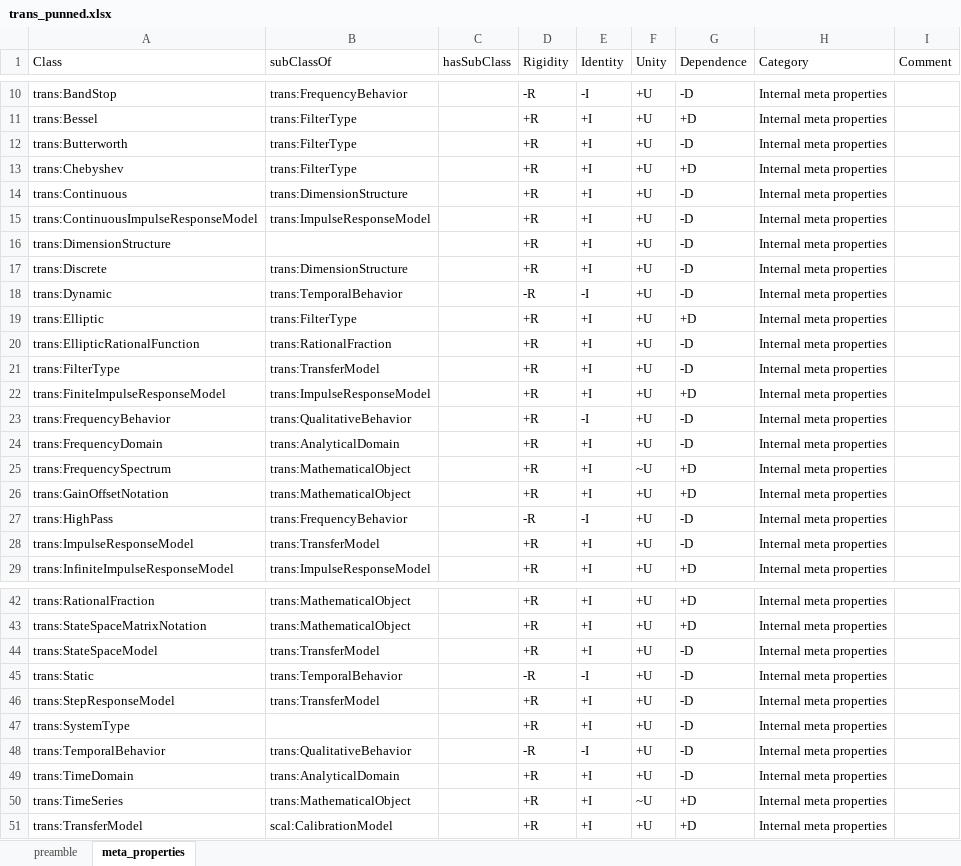
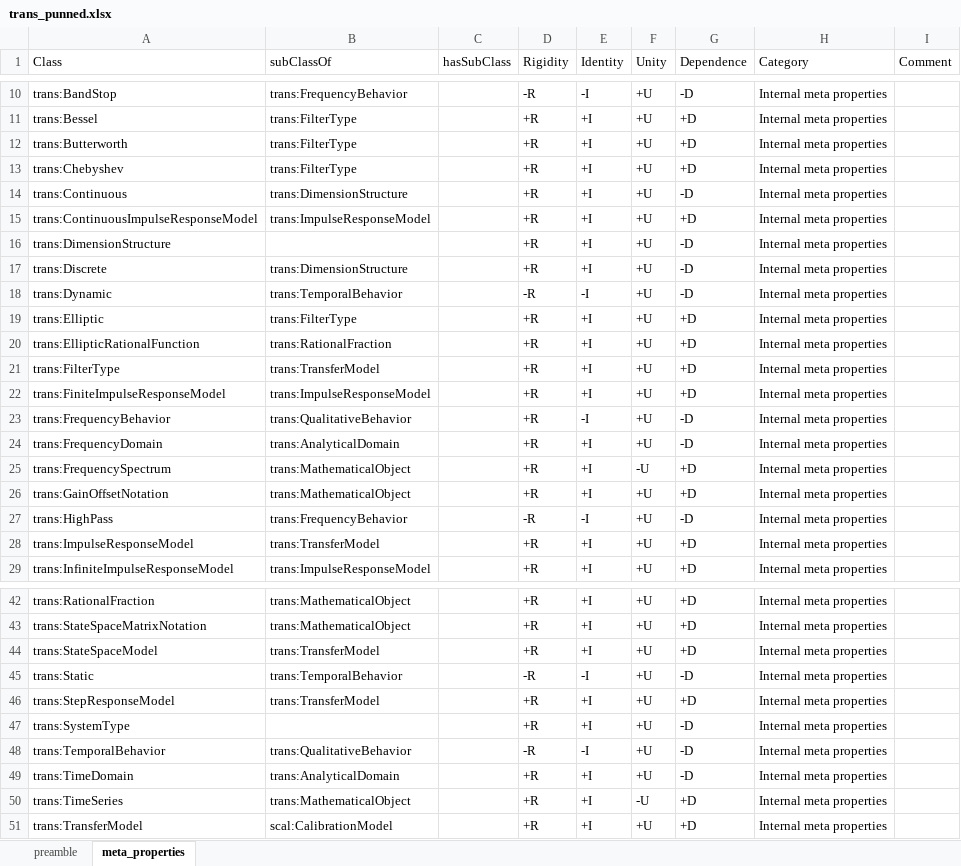
Before and after one commit to mgrub/phd_semantic_init, an Excel workbook: ontologies/trans_punned.xlsx, sheet meta_properties, drawn as a sheet; only a part is shown, gaps mark what is left out; values as stored, in another font and other column widths than the file's, no borders; the diff covers the shown part only; the diff names each change by its address in the sheet, - before the commit and + after, or states it on an @@ line.

Commit message:
adjusting trans punning

```diff
--- a/ontologies/trans_punned.xlsx (sheet meta_properties)
+++ b/ontologies/trans_punned.xlsx (sheet meta_properties)
-G12 (Dependence): -D
+G12 (Dependence): +D
-G15 (Dependence): -D
+G15 (Dependence): +D
-G20:G21 (Dependence): -D
+G20:G21 (Dependence): +D
-F25 (Unity): ~U
+F25 (Unity): -U
-G28 (Dependence): -D
+G28 (Dependence): +D
-G44 (Dependence): -D
+G44 (Dependence): +D
-G46 (Dependence): -D
+G46 (Dependence): +D
-F50 (Unity): ~U
+F50 (Unity): -U
```
Also changed, not shown: 3 edited cells elsewhere in this sheet, sheet preamble, 2 other files.
